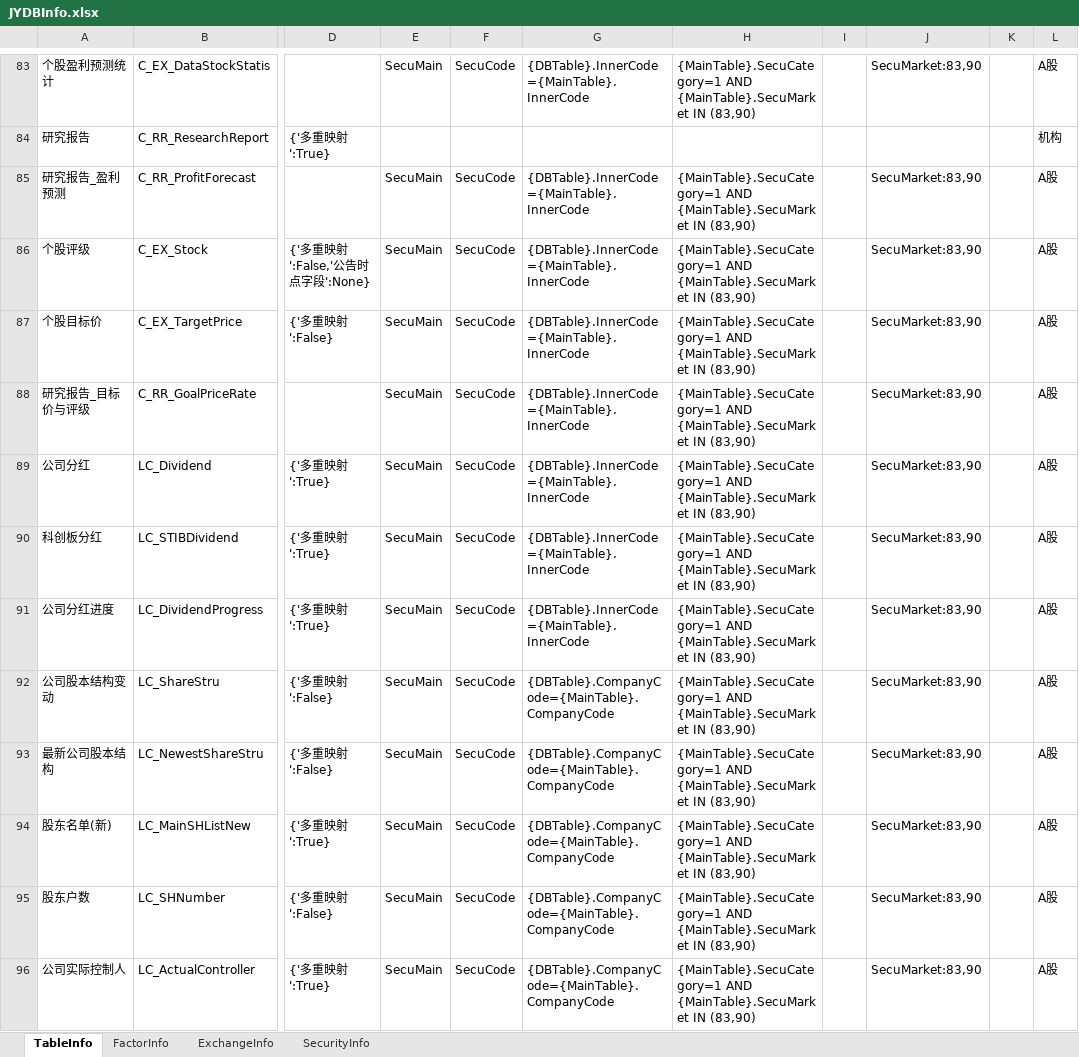
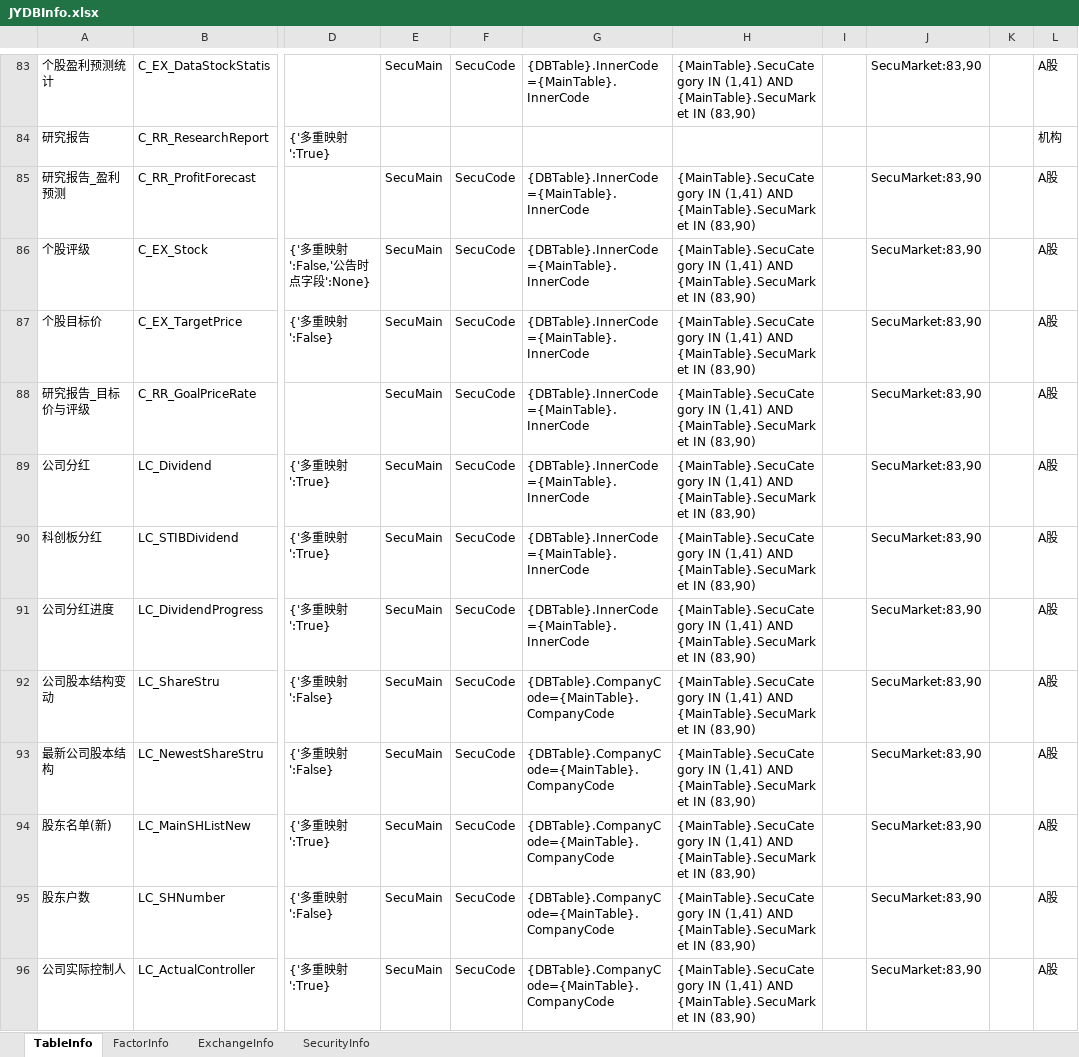
Before and after one commit to Scorpi000/QuantStudio, an Excel workbook: QuantStudio/Resource/JYDBInfo.xlsx, sheet TableInfo, drawn as a sheet; only a part is shown, gaps mark what is left out; values as stored, in another font and other column widths than the file's, no borders; the diff covers the shown part only; the diff names each change by its address in the sheet, - before the commit and + after, or states it on an @@ line.

```diff
--- a/QuantStudio/Resource/JYDBInfo.xlsx (sheet TableInfo)
+++ b/QuantStudio/Resource/JYDBInfo.xlsx (sheet TableInfo)
-H83: {MainTable}.SecuCategory=1 AND {MainTable}.SecuMarket…
+H83: {MainTable}.SecuCategory IN (1,41) AND {MainTable}.SecuMarket…
-H85:H96: {MainTable}.SecuCategory=1 AND {MainTable}.SecuMarket…
+H85:H96: {MainTable}.SecuCategory IN (1,41) AND {MainTable}.SecuMarket…
```
Also changed, not shown: 86 edited cells elsewhere in this sheet, 1 other file.
